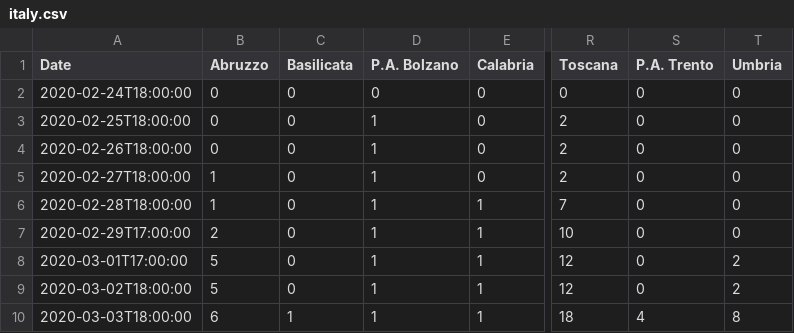
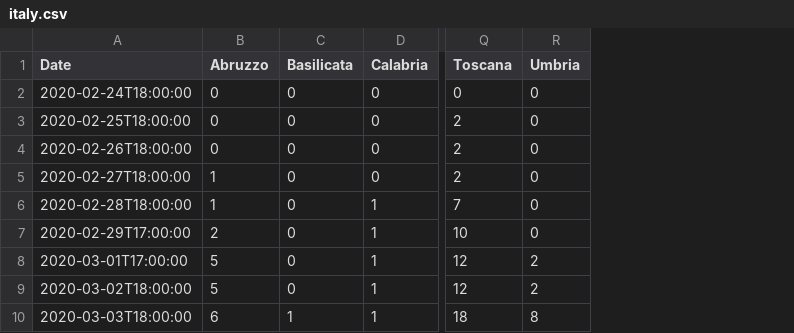
Before and after one commit to Akaza994/COVID-19-Data, a CSV file: covid-19/italy.csv, drawn as a sheet; only a part is shown, gaps mark what is left out; the diff names each change by its address in the sheet, - before the commit and + after, or states it on an @@ line.

```diff
--- a/covid-19/italy.csv
+++ b/covid-19/italy.csv
-column D (P.A. Bolzano), rows 2-10: 0 | 1 | 1 | 1 | 1 | 1 | 1 | 1 | 1
-column S (P.A. Trento), rows 2-10: 0 | 0 | 0 | 0 | 0 | 0 | 0 | 0 | 4
```
Also changed, not shown: 1 other file.
